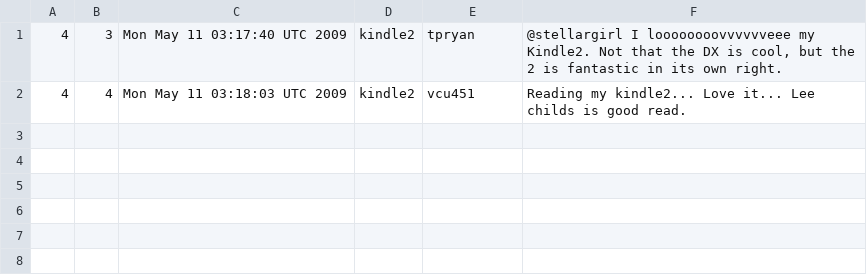
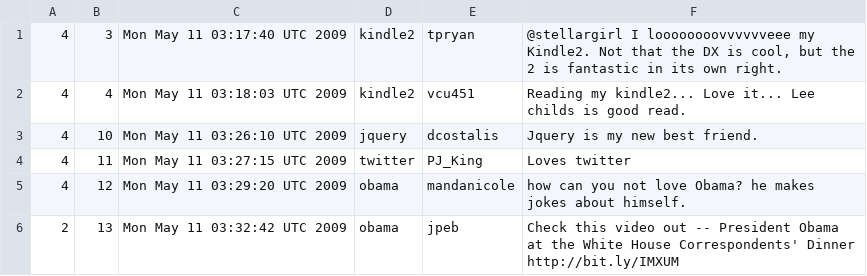
Before and after one commit to harshil93/Event-Detection-and-Clustering-for-Twitter, a CSV file: Twitter-Data-Processing/sample.csv, drawn as a sheet; the diff names each change by its address in the sheet, - before the commit and + after, or states it on an @@ line.

```diff
--- a/Twitter-Data-Processing/sample.csv
+++ b/Twitter-Data-Processing/sample.csv
+row 3: 4 | 10 | Mon May 11 03:26:10 UTC 2009 | jquery | dcostalis | Jquery is my new best friend.
+row 4: 4 | 11 | Mon May 11 03:27:15 UTC 2009 | twitter | PJ_King | Loves twitter
+row 5: 4 | 12 | Mon May 11 03:29:20 UTC 2009 | obama | mandanicole | how can you not love Obama? he makes jokes about himself.
+row 6: 2 | 13 | Mon May 11 03:32:42 UTC 2009 | obama | jpeb | Check this video out -- President Obama at the White House Correspondents' Dinner http://bit.ly/IMXUM
```
Also changed, not shown: 2 other files.
